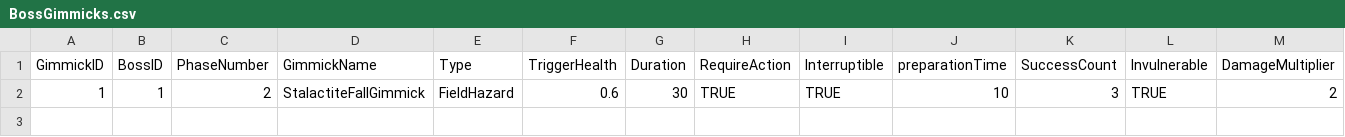
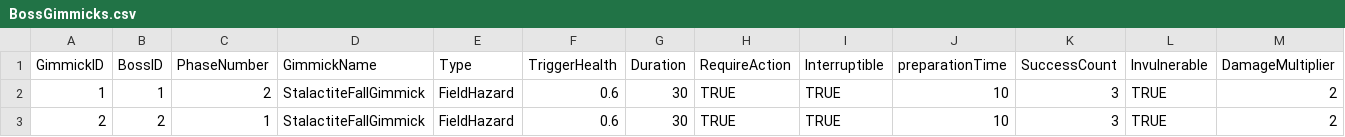
Before and after one commit to Minsu1232/HadesProject2, a CSV file: Assets/StreamingAssets/BossGimmicks.csv, drawn as a sheet; only a part is shown; rows hold the shown columns only; the diff names each change by its address in the sheet, - before the commit and + after, or states it on an @@ line.

```diff
--- a/Assets/StreamingAssets/BossGimmicks.csv
+++ b/Assets/StreamingAssets/BossGimmicks.csv
+row 3: 2 | 2 | 1 | StalactiteFallGimmick | FieldHazard | 0.6 | 30 | TRUE | TRUE | 10 | 3 | TRUE | 2
```
Also changed, not shown: 19 other files.
